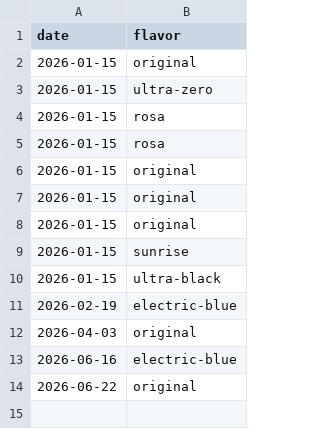
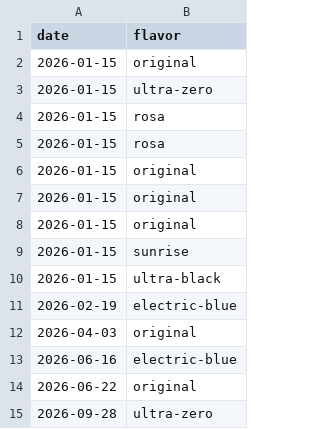
Before and after one commit to katuhiel-dev/katuhiel-dev, a CSV file: data/drinks.csv, drawn as a sheet.

```diff
--- a/data/drinks.csv
+++ b/data/drinks.csv
@@ -14 +14,2 @@ date,flavor
 2026-06-22,original
+2026-09-28,ultra-zero
```
Also changed, not shown: 2 other files.
